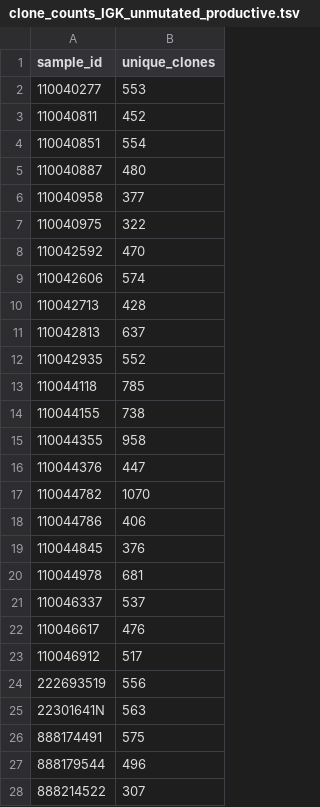
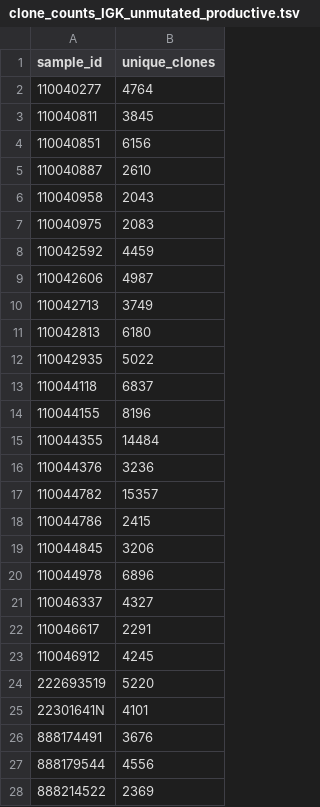
Before and after one commit to franklin-hiciano/cdr3, a TSV file: results/2025-11-06_light_chain_changeos/R/count_clones/clone_counts_IGK_unmutated_productive.tsv, drawn as a sheet; only a part is shown; the diff covers the shown part only.

```diff
--- a/results/2025-11-06_light_chain_changeos/R/count_clones/clone_counts_IGK_unmutated_productive.tsv
+++ b/results/2025-11-06_light_chain_changeos/R/count_clones/clone_counts_IGK_unmutated_productive.tsv
@@ -1,28 +1,28 @@
 sample_id	unique_clones
-110040277	553
-110040811	452
-110040851	554
-110040887	480
-110040958	377
-110040975	322
-110042592	470
-110042606	574
-110042713	428
-110042813	637
-110042935	552
-110044118	785
-110044155	738
-110044355	958
-110044376	447
-110044782	1070
-110044786	406
-110044845	376
-110044978	681
-110046337	537
-110046617	476
-110046912	517
-222693519	556
-22301641N	563
-888174491	575
-888179544	496
-888214522	307
+110040277	4764
+110040811	3845
+110040851	6156
+110040887	2610
+110040958	2043
+110040975	2083
+110042592	4459
+110042606	4987
+110042713	3749
+110042813	6180
+110042935	5022
+110044118	6837
+110044155	8196
+110044355	14484
+110044376	3236
+110044782	15357
+110044786	2415
+110044845	3206
+110044978	6896
+110046337	4327
+110046617	2291
+110046912	4245
+222693519	5220
+22301641N	4101
+888174491	3676
+888179544	4556
+888214522	2369
```
Also changed, not shown: 142 edited cells elsewhere in this file, results/2025-11-06_light_chain_changeos/R/count_clones/clone_counts_IGK_mutated_productive.tsv, results/2025-11-06_light_chain_changeos/R/count_clones/clone_counts_IGL_mutated_productive.tsv, 19 other files.
